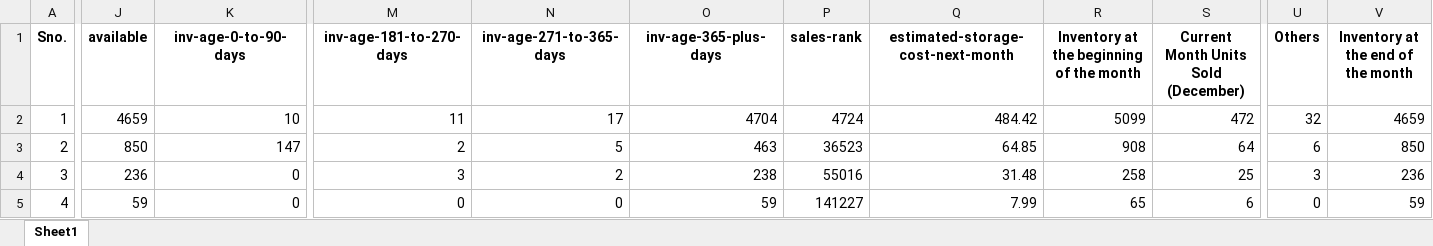
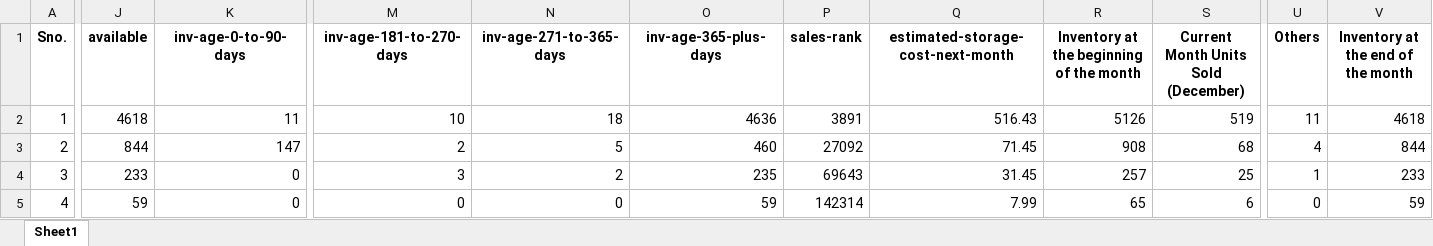
Before and after one commit to frontenddeveloper-lab/Phormula-tool, an Excel workbook: backend/uploads/currentinventory_4_uk_december2025.xlsx, sheet Sheet1, drawn as a sheet; only a part is shown, gaps mark what is left out; values as stored, in another font and other column widths than the file's, no borders; the diff covers the shown part only; the diff names each change by its address in the sheet, - before the commit and + after, or states it on an @@ line.

```diff
--- a/backend/uploads/currentinventory_4_uk_december2025.xlsx (sheet Sheet1)
+++ b/backend/uploads/currentinventory_4_uk_december2025.xlsx (sheet Sheet1)
-J2 (available): 4659
+J2 (available): 4618
-K2 (inv-age-0-to-90-days): 10
+K2 (inv-age-0-to-90-days): 11
-M2 (inv-age-181-to-270-days): 11
+M2 (inv-age-181-to-270-days): 10
-N2 (inv-age-271-to-365-days): 17
+N2 (inv-age-271-to-365-days): 18
-O2 (inv-age-365-plus-days): 4704
+O2 (inv-age-365-plus-days): 4636
-P2 (sales-rank): 4724
+P2 (sales-rank): 3891
-Q2: 484.42
+Q2: 516.43
-R2: 5099
+R2: 5126
-S2: 472
+S2: 519
-U2 (Others): 32
+U2 (Others): 11
-V2: 4659
+V2: 4618
-J3 (available): 850
+J3 (available): 844
-O3 (inv-age-365-plus-days): 463
+O3 (inv-age-365-plus-days): 460
-P3 (sales-rank): 36523
+P3 (sales-rank): 27092
-Q3: 64.85
+Q3: 71.45
-S3: 64
+S3: 68
-U3 (Others): 6
+U3 (Others): 4
-V3: 850
+V3: 844
-J4 (available): 236
+J4 (available): 233
-O4 (inv-age-365-plus-days): 238
+O4 (inv-age-365-plus-days): 235
-P4 (sales-rank): 55016
+P4 (sales-rank): 69643
-Q4: 31.48
+Q4: 31.45
-R4: 258
+R4: 257
-U4 (Others): 3
+U4 (Others): 1
-V4: 236
+V4: 233
-P5 (sales-rank): 141227
+P5 (sales-rank): 142314
```
Also changed, not shown: 1 added row, 1 removed row and 54 edited cells elsewhere in this sheet, backend/uploads/currentinventory_1_uk_december2025.xlsx, backend/uploads/forecastpnl_1_uk_november_2025_table.xlsx.
